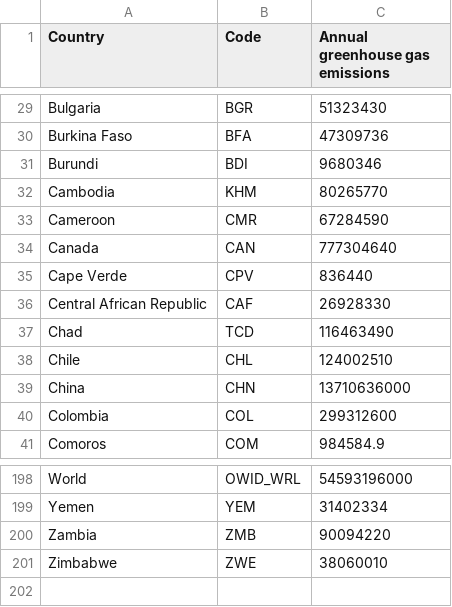
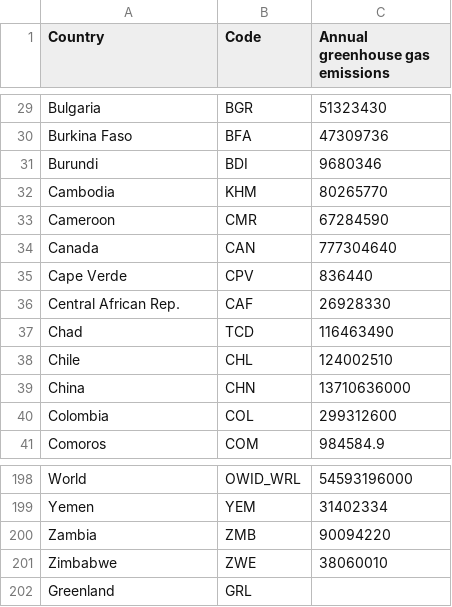
Before and after one commit to faw01/FIT3179, a CSV file: Homework Assessment 9/total-ghg-emissions.csv, drawn as a sheet; only a part is shown, gaps mark what is left out.

Commit message:
fixed dataset

```diff
--- a/Homework Assessment 9/total-ghg-emissions.csv
+++ b/Homework Assessment 9/total-ghg-emissions.csv
@@ -35,3 +35,3 @@ Canada,CAN,777304640
 Cape Verde,CPV,836440
-Central African Republic,CAF,26928330
+Central African Rep.,CAF,26928330
 Chad,TCD,116463490
@@ -201 +201,2 @@ Zambia,ZMB,90094220
 Zimbabwe,ZWE,38060010
+Greenland,GRL,
```
